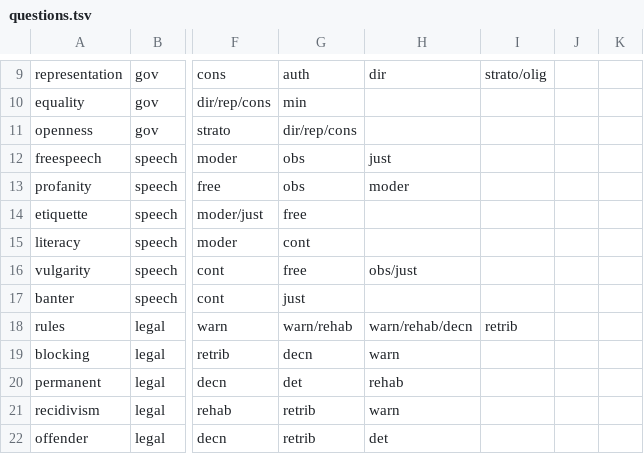
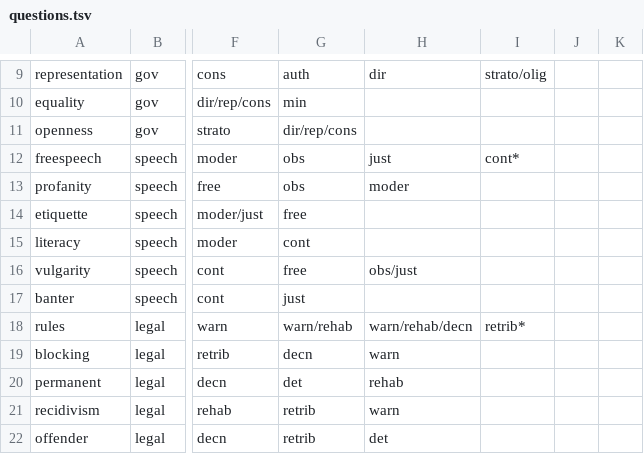
Before and after one commit to WikiCharts/wikicharts.github.io, a TSV file: data/questions.tsv, drawn as a sheet; only a part is shown, gaps mark what is left out; the diff names each change by its address in the sheet, - before the commit and + after, or states it on an @@ line.

Commit message:
Update questions.tsv

```diff
--- a/data/questions.tsv
+++ b/data/questions.tsv
-I12: (empty)
+I12: cont*
-I18: retrib
+I18: retrib*
```
